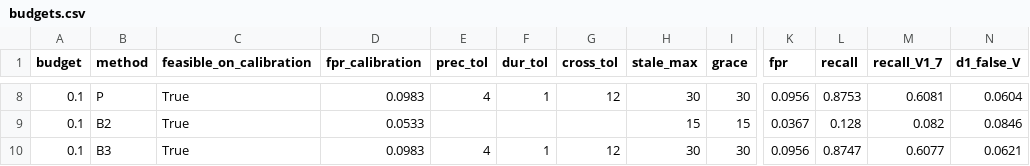
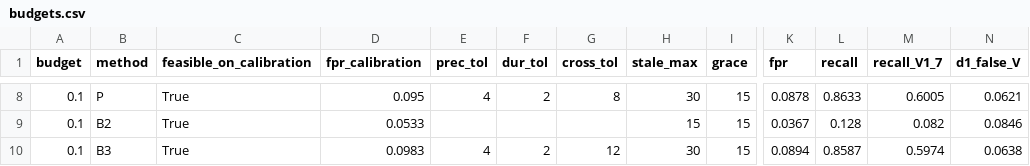
Before and after one commit to kristina67526752-byte/video, a CSV file: statya-mgtu-ga/komplekt-v3.3/5-eksperiment/results/budgets.csv, drawn as a sheet; only a part is shown, gaps mark what is left out; the diff covers the shown part only; the diff names each change by its address in the sheet, - before the commit and + after, or states it on an @@ line.

```diff
--- a/statya-mgtu-ga/komplekt-v3.3/5-eksperiment/results/budgets.csv
+++ b/statya-mgtu-ga/komplekt-v3.3/5-eksperiment/results/budgets.csv
-D8 (fpr_calibration): 0.0983
+D8 (fpr_calibration): 0.095
-F8 (dur_tol): 1
+F8 (dur_tol): 2
-G8 (cross_tol): 12
+G8 (cross_tol): 8
-I8 (grace): 30
+I8 (grace): 15
-K8 (fpr): 0.0956
+K8 (fpr): 0.0878
-L8 (recall): 0.8753
+L8 (recall): 0.8633
-M8 (recall_V1_7): 0.6081
+M8 (recall_V1_7): 0.6005
-N8 (d1_false_V): 0.0604
+N8 (d1_false_V): 0.0621
-F10 (dur_tol): 1
+F10 (dur_tol): 2
-I10 (grace): 30
+I10 (grace): 15
-K10 (fpr): 0.0956
+K10 (fpr): 0.0894
-L10 (recall): 0.8747
+L10 (recall): 0.8587
-M10 (recall_V1_7): 0.6077
+M10 (recall_V1_7): 0.5974
-N10 (d1_false_V): 0.0621
+N10 (d1_false_V): 0.0638
```
Also changed, not shown: 29 edited cells elsewhere in this file, statya-mgtu-ga/komplekt-v3.3/5-eksperiment/results/by_type.csv, statya-mgtu-ga/komplekt-v3.3/5-eksperiment/results/campaign.csv, 41 other files.
